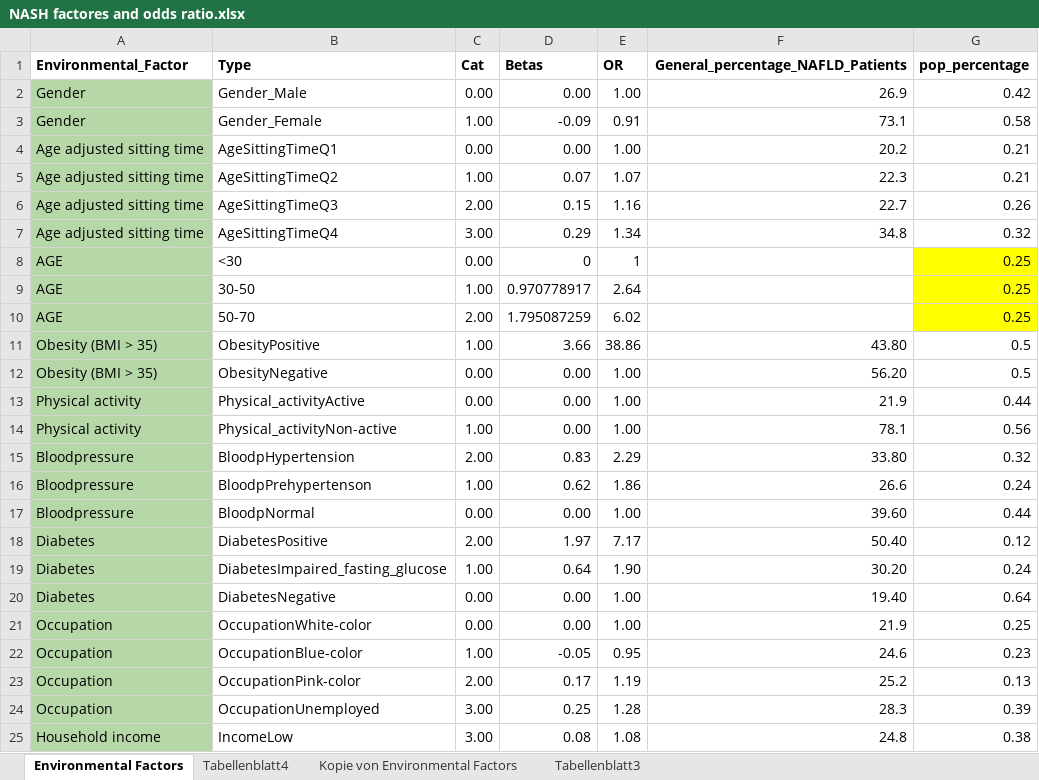
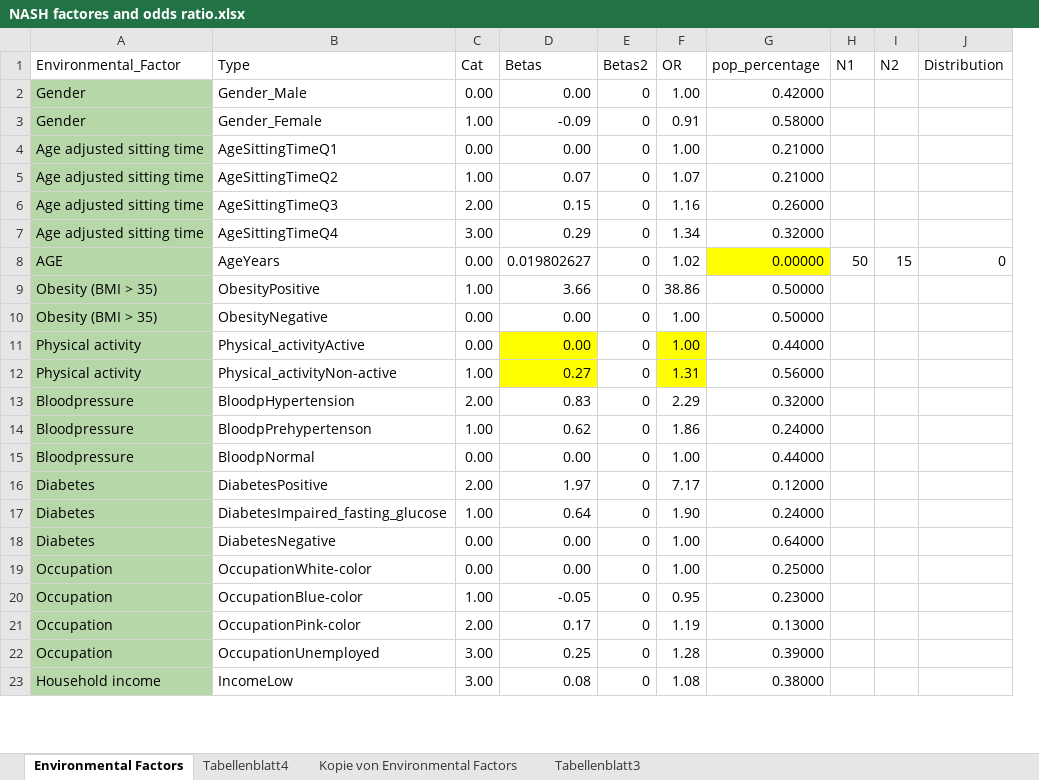
Before and after one commit to marcpalo1999/RepoIFB, an Excel workbook: NASH factores and odds ratio.xlsx, sheet Environmental Factors, drawn as a sheet; only a part is shown; values as stored, in another font and other column widths than the file's, no borders; removed rows and columns are numbered as before the commit, all else as after; the diff covers the shown part only; the diff names each change by its address in the sheet, - before the commit and + after, or states it on an @@ line.

```diff
--- a/NASH factores and odds ratio.xlsx (sheet Environmental Factors)
+++ b/NASH factores and odds ratio.xlsx (sheet Environmental Factors)
+column E (Betas2), rows 2-7: all 0; rows 9-23: all 0
-column F, rows 1-7: General_percentage_NAFLD_Patients | 26.9 | 73.1 | 20.2 | 22.3 | 22.7 | 34.8; rows 11-25: 43.80 | 56.20 | 21.9 | 78.1 | 33.80 | 26.6 | 39.60 | 50.40 | 30.20 | 19.40 | 21.9 | 24.6 | 25.2 | 28.3 | 24.8
+column H (N1), empty
+column I (N2), empty
+column J (Distribution), empty
-A1:D1 bold: on
+A1:D1 bold: off
-F1 bold: on
+F1 bold: off
-G1 bold: on
+G1 bold: off
-G2 (pop_percentage): 0.42
+G2 (pop_percentage): 0.42000
-G3 (pop_percentage): 0.58
+G3 (pop_percentage): 0.58000
-G4:G5 (pop_percentage): 0.21
+G4:G5 (pop_percentage): 0.21000
-G6 (pop_percentage): 0.26
+G6 (pop_percentage): 0.26000
-G7 (pop_percentage): 0.32
+G7 (pop_percentage): 0.32000
-row 8: AGE | <30 | 0.00 | 0 | 1 |  | 0.25
-row 9: AGE | 30-50 | 1.00 | 0.970778917 | 2.64 |  | 0.25
-row 10: AGE | 50-70 | 2.00 | 1.795087259 | 6.02 |  | 0.25
+row 8: AGE | AgeYears | 0.00 | 0.019802627 | 0 | 1.02 | 0.00000 | 50 | 15 | 0
-G9:G10 (pop_percentage): 0.5
+G9:G10 (pop_percentage): 0.50000
-D11:D12 fill: none
+D11:D12 fill: #FFFF00
-F11:F12 fill: none
+F11:F12 fill: #FFFF00
-G11 (pop_percentage): 0.44
+G11 (pop_percentage): 0.44000
-D12 (Betas): 0.00
+D12 (Betas): 0.27
-F12 (OR): 1.00
+F12 (OR): 1.31
-G12 (pop_percentage): 0.56
+G12 (pop_percentage): 0.56000
-G13 (pop_percentage): 0.32
+G13 (pop_percentage): 0.32000
-G14 (pop_percentage): 0.24
+G14 (pop_percentage): 0.24000
-G15 (pop_percentage): 0.44
+G15 (pop_percentage): 0.44000
-G16 (pop_percentage): 0.12
+G16 (pop_percentage): 0.12000
-G17 (pop_percentage): 0.24
+G17 (pop_percentage): 0.24000
-G18 (pop_percentage): 0.64
+G18 (pop_percentage): 0.64000
-G19 (pop_percentage): 0.25
+G19 (pop_percentage): 0.25000
-G20 (pop_percentage): 0.23
+G20 (pop_percentage): 0.23000
-G21 (pop_percentage): 0.13
+G21 (pop_percentage): 0.13000
-G22 (pop_percentage): 0.39
+G22 (pop_percentage): 0.39000
-G23 (pop_percentage): 0.38
+G23 (pop_percentage): 0.38000
```
Also changed, not shown: 10 added rows, 3 removed rows and 15 edited cells elsewhere in this sheet, formulas that keep their value, 2 other files.
